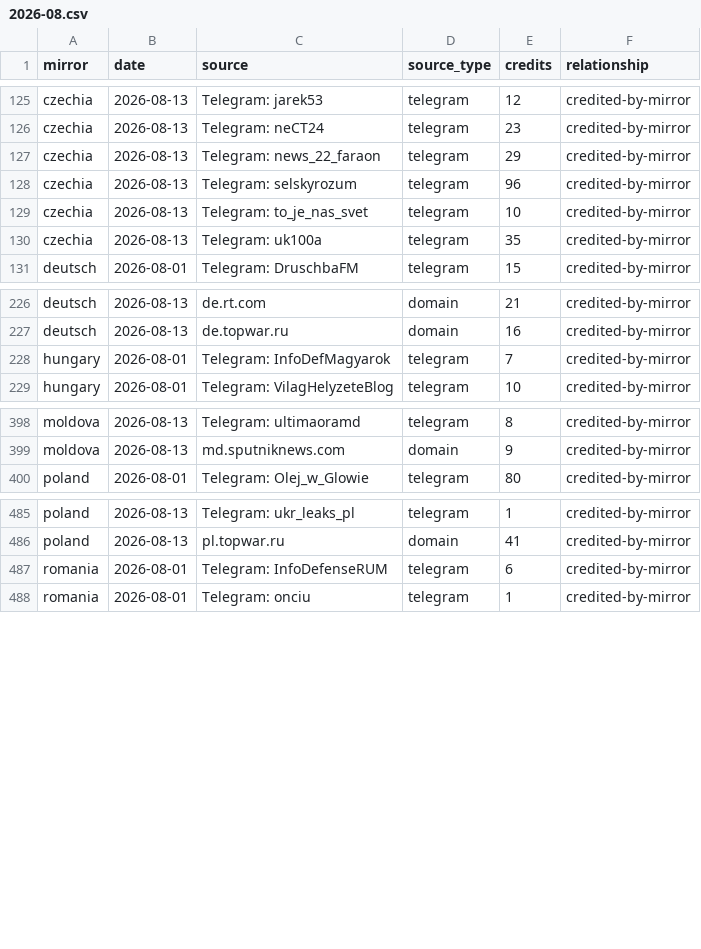
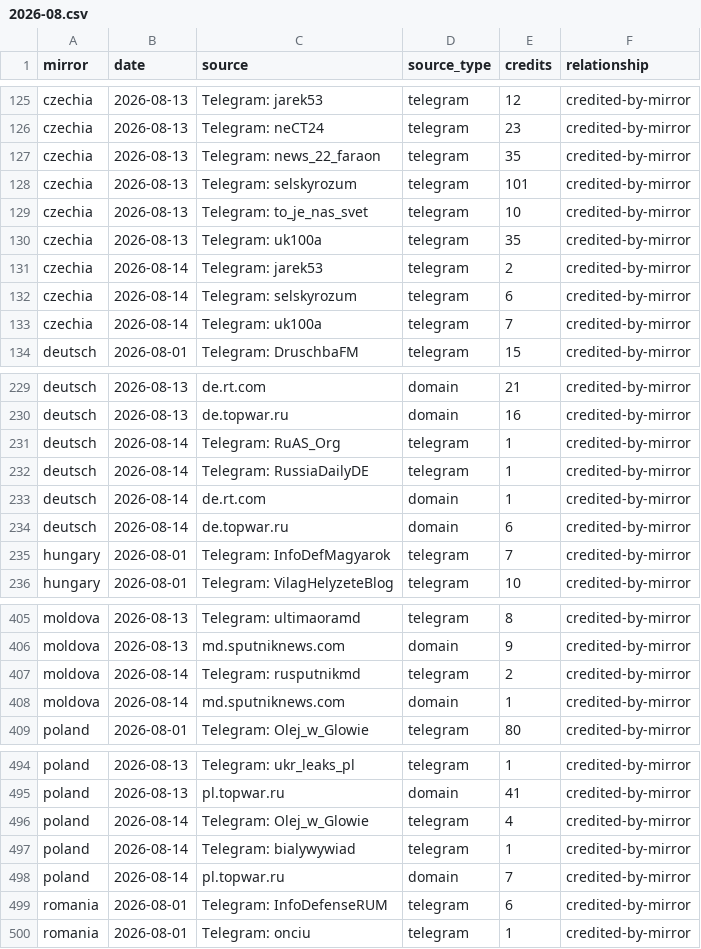
Before and after one commit to abognar-git/poisoned-well, a CSV file: data/panel/mirror_source_day/2026-08.csv, drawn as a sheet; only a part is shown, gaps mark what is left out; the diff covers the shown part only.

```diff
--- a/data/panel/mirror_source_day/2026-08.csv
+++ b/data/panel/mirror_source_day/2026-08.csv
@@ -126,6 +126,9 @@ czechia,2026-08-13,Telegram: jarek53,telegram,12,credited-by-mirror
 czechia,2026-08-13,Telegram: neCT24,telegram,23,credited-by-mirror
-czechia,2026-08-13,Telegram: news_22_faraon,telegram,29,credited-by-mirror
-czechia,2026-08-13,Telegram: selskyrozum,telegram,96,credited-by-mirror
+czechia,2026-08-13,Telegram: news_22_faraon,telegram,35,credited-by-mirror
+czechia,2026-08-13,Telegram: selskyrozum,telegram,101,credited-by-mirror
 czechia,2026-08-13,Telegram: to_je_nas_svet,telegram,10,credited-by-mirror
 czechia,2026-08-13,Telegram: uk100a,telegram,35,credited-by-mirror
+czechia,2026-08-14,Telegram: jarek53,telegram,2,credited-by-mirror
+czechia,2026-08-14,Telegram: selskyrozum,telegram,6,credited-by-mirror
+czechia,2026-08-14,Telegram: uk100a,telegram,7,credited-by-mirror
 deutsch,2026-08-01,Telegram: DruschbaFM,telegram,15,credited-by-mirror
@@ -227,2 +230,6 @@ deutsch,2026-08-13,de.rt.com,domain,21,credited-by-mirror
 deutsch,2026-08-13,de.topwar.ru,domain,16,credited-by-mirror
+deutsch,2026-08-14,Telegram: RuAS_Org,telegram,1,credited-by-mirror
+deutsch,2026-08-14,Telegram: RussiaDailyDE,telegram,1,credited-by-mirror
+deutsch,2026-08-14,de.rt.com,domain,1,credited-by-mirror
+deutsch,2026-08-14,de.topwar.ru,domain,6,credited-by-mirror
 hungary,2026-08-01,Telegram: InfoDefMagyarok,telegram,7,credited-by-mirror
@@ -399,2 +406,4 @@ moldova,2026-08-13,Telegram: ultimaoramd,telegram,8,credited-by-mirror
 moldova,2026-08-13,md.sputniknews.com,domain,9,credited-by-mirror
+moldova,2026-08-14,Telegram: rusputnikmd,telegram,2,credited-by-mirror
+moldova,2026-08-14,md.sputniknews.com,domain,1,credited-by-mirror
 poland,2026-08-01,Telegram: Olej_w_Glowie,telegram,80,credited-by-mirror
@@ -486,2 +495,5 @@ poland,2026-08-13,Telegram: ukr_leaks_pl,telegram,1,credited-by-mirror
 poland,2026-08-13,pl.topwar.ru,domain,41,credited-by-mirror
+poland,2026-08-14,Telegram: Olej_w_Glowie,telegram,4,credited-by-mirror
+poland,2026-08-14,Telegram: bialywywiad,telegram,1,credited-by-mirror
+poland,2026-08-14,pl.topwar.ru,domain,7,credited-by-mirror
 romania,2026-08-01,Telegram: InfoDefenseRUM,telegram,6,credited-by-mirror
```
Also changed, not shown: 3 added rows and 4 edited cells elsewhere in this file, data/panel/mirror_day.csv, data/panel/mirror_meta.csv, 20 other files.
